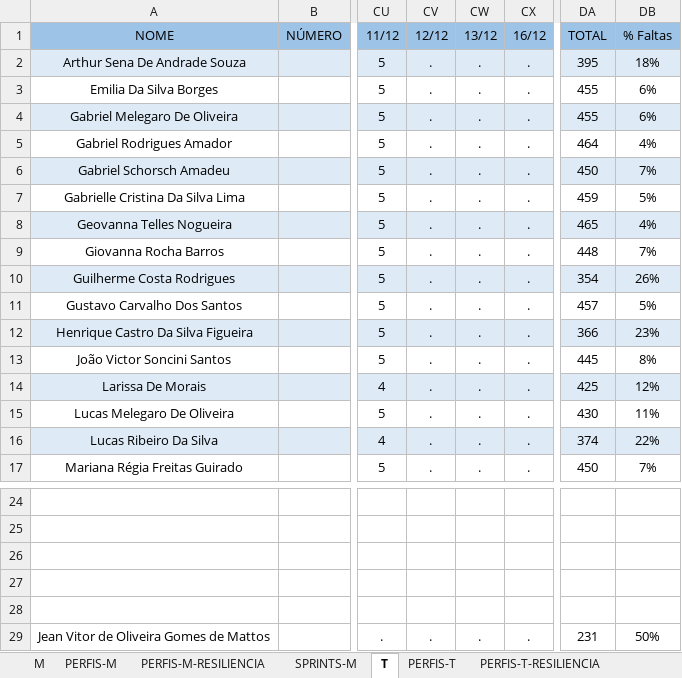
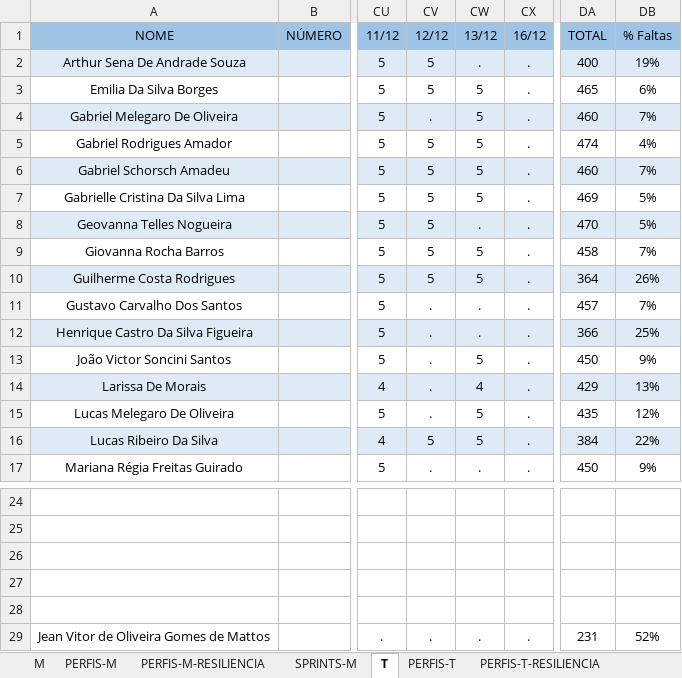
Before and after one commit to corujasdevbr/senai-desenvolvimento-2s2019, an Excel workbook: organizacao/presencas.xlsx, sheet T, drawn as a sheet; only a part is shown, gaps mark what is left out; values as stored, in another font and other column widths than the file's, no borders; the diff covers the shown part only; the diff names each change by its address in the sheet, - before the commit and + after, or states it on an @@ line.

Commit message:
up

```diff
--- a/organizacao/presencas.xlsx (sheet T)
+++ b/organizacao/presencas.xlsx (sheet T)
-CV2:CV3 (12/12): .
+CV2:CV3 (12/12): 5
-DA2 (TOTAL): 395
+DA2 (TOTAL): 400
-DB2 (% Faltas): 18%
+DB2 (% Faltas): 19%
-CW3:CW7 (13/12): .
+CW3:CW7 (13/12): 5
-DA3 (TOTAL): 455
+DA3 (TOTAL): 465
-DA4 (TOTAL): 455
+DA4 (TOTAL): 460
-DB4 (% Faltas): 6%
+DB4 (% Faltas): 7%
-CV5:CV10 (12/12): .
+CV5:CV10 (12/12): 5
-DA5 (TOTAL): 464
+DA5 (TOTAL): 474
-DA6 (TOTAL): 450
+DA6 (TOTAL): 460
-DA7 (TOTAL): 459
+DA7 (TOTAL): 469
-DA8 (TOTAL): 465
+DA8 (TOTAL): 470
-DB8 (% Faltas): 4%
+DB8 (% Faltas): 5%
-CW9:CW10 (13/12): .
+CW9:CW10 (13/12): 5
-DA9 (TOTAL): 448
+DA9 (TOTAL): 458
-DA10 (TOTAL): 354
+DA10 (TOTAL): 364
-DB11 (% Faltas): 5%
+DB11 (% Faltas): 7%
-DB12 (% Faltas): 23%
+DB12 (% Faltas): 25%
-CW13 (13/12): .
+CW13 (13/12): 5
-DA13 (TOTAL): 445
+DA13 (TOTAL): 450
-DB13 (% Faltas): 8%
+DB13 (% Faltas): 9%
-CW14 (13/12): .
+CW14 (13/12): 4
-DA14 (TOTAL): 425
+DA14 (TOTAL): 429
-DB14 (% Faltas): 12%
+DB14 (% Faltas): 13%
-CW15:CW16 (13/12): .
+CW15:CW16 (13/12): 5
-DA15 (TOTAL): 430
+DA15 (TOTAL): 435
-DB15 (% Faltas): 11%
+DB15 (% Faltas): 12%
-CV16 (12/12): .
+CV16 (12/12): 5
-DA16 (TOTAL): 374
+DA16 (TOTAL): 384
-DB17 (% Faltas): 7%
+DB17 (% Faltas): 9%
-DB29 (% Faltas): 50%
+DB29 (% Faltas): 52%
```
Also changed, not shown: 18 edited cells elsewhere in this sheet, sheet SPRINTS-T.
